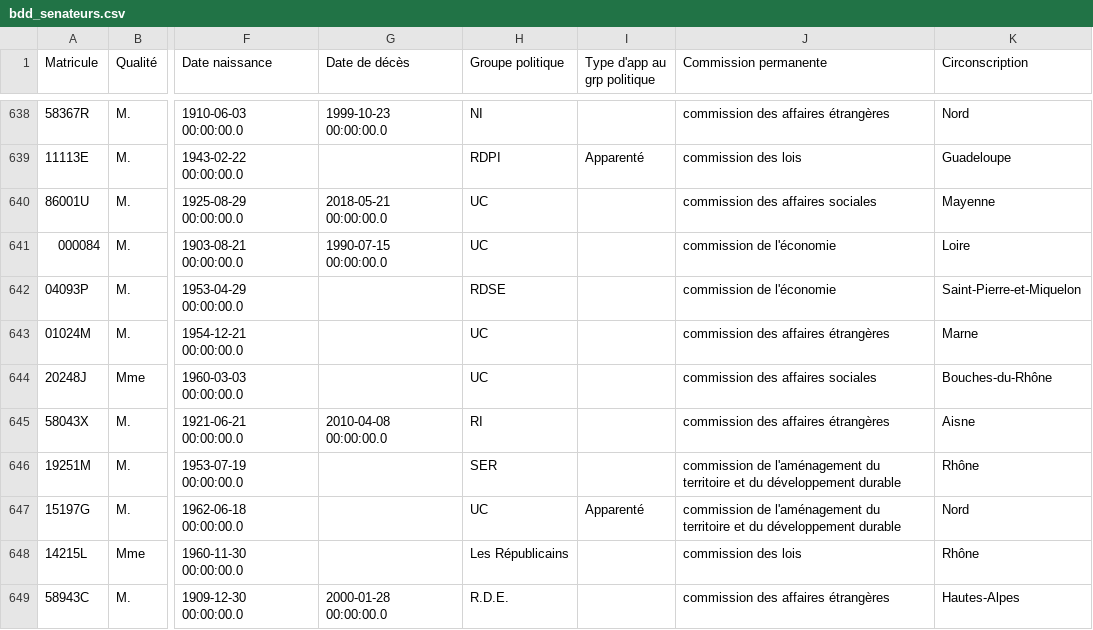
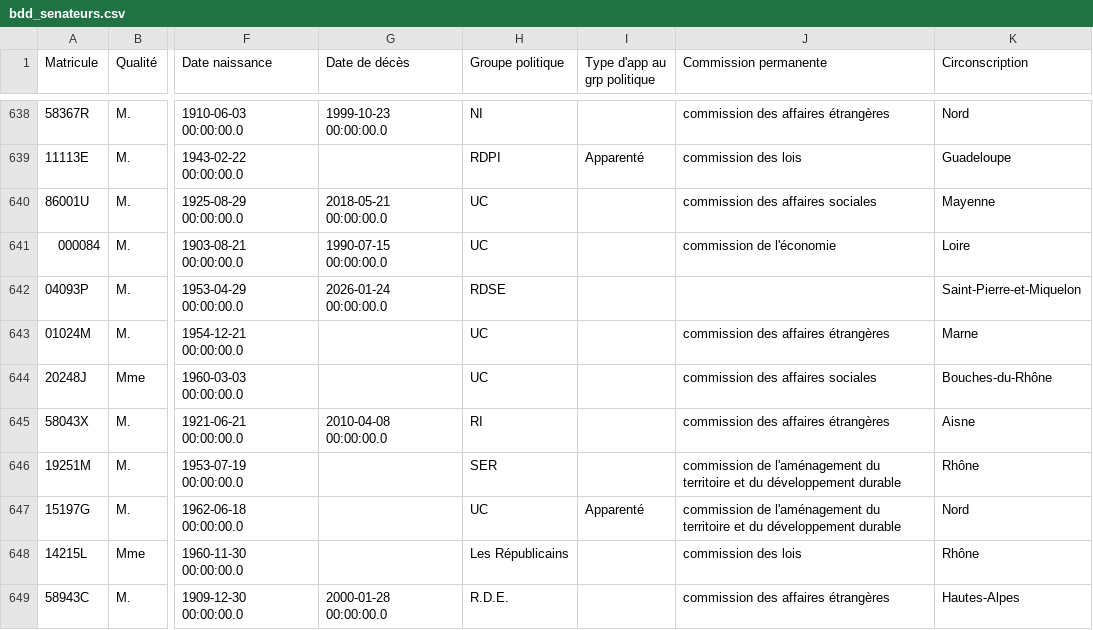
Before and after one commit to FrancoisMB/CollabBot, a CSV file: v4/bdd_senateurs.csv, drawn as a sheet; only a part is shown, gaps mark what is left out; the diff names each change by its address in the sheet, - before the commit and + after, or states it on an @@ line.

Commit message:
python commit 2026-01-27 18:04:10

```diff
--- a/v4/bdd_senateurs.csv
+++ b/v4/bdd_senateurs.csv
-G642 (Date de décès): (empty)
+G642 (Date de décès): 2026-01-24 00:00:00.0
-J642 (Commission permanente): commission de l'économie
+J642 (Commission permanente): (empty)
```
